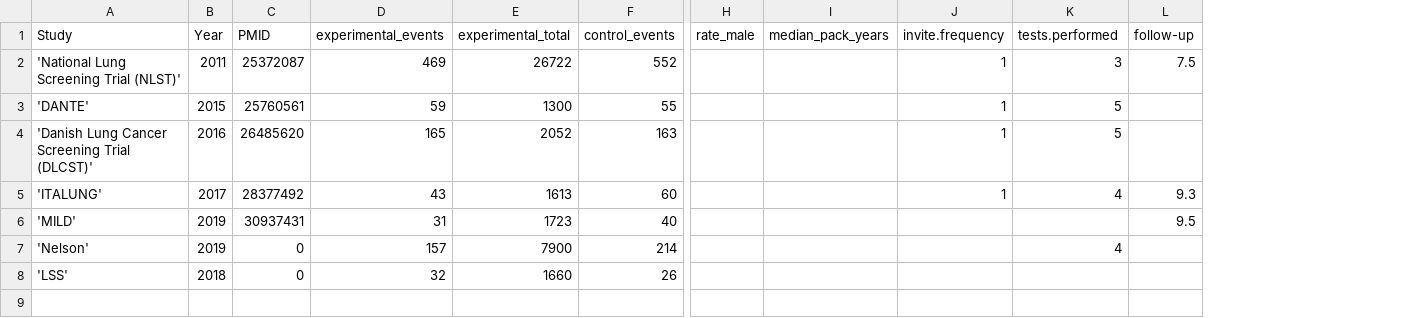
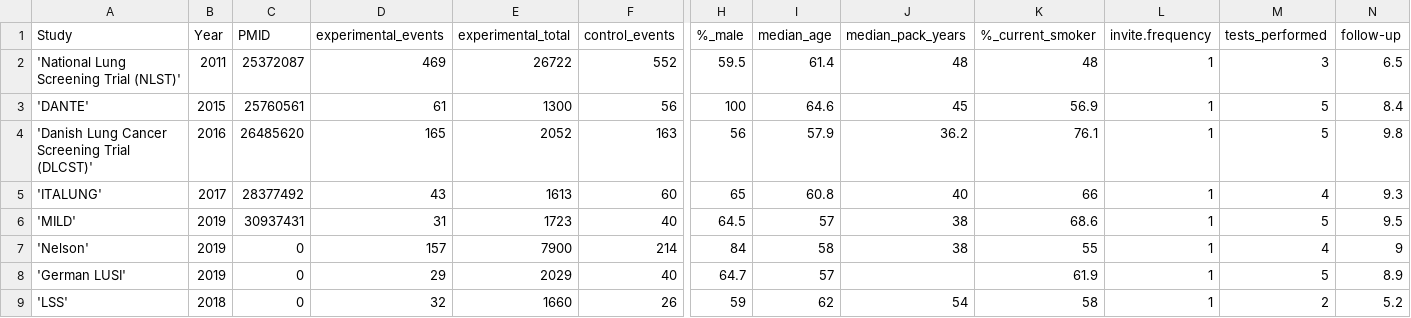
Before and after one commit to openMetaAnalysis/Lung-cancer-screening-with-low-dose-computed-tomography, a CSV file: files/data/all trials - lung cancer mortality.csv, drawn as a sheet; only a part is shown, gaps mark what is left out; removed rows and columns are numbered as before the commit, all else as after; rows hold the shown columns only; the diff names each change by its address in the sheet, - before the commit and + after, or states it on an @@ line.

Commit message:
Add files via upload

```diff
--- a/files/data/all trials - lung cancer mortality.csv
+++ b/files/data/all trials - lung cancer mortality.csv
-column H (rate_male), empty
+column H (%_male), rows 2-7: 59.5 | 100 | 56 | 65 | 64.5 | 84; row 9: 59
+column I (median_age), rows 2-7: 61.4 | 64.6 | 57.9 | 60.8 | 57 | 58; row 9: 62
+column K (%_current_smoker), rows 2-7: 48 | 56.9 | 76.1 | 66 | 68.6 | 55; row 9: 58
-M1: tests.performed
+M1: tests_performed
-J2 (median_pack_years): (empty)
+J2 (median_pack_years): 48
-N2 (follow-up): 7.5
+N2 (follow-up): 6.5
-D3 (experimental_events): 59
+D3 (experimental_events): 61
-F3 (control_events): 55
+F3 (control_events): 56
-J3 (median_pack_years): (empty)
+J3 (median_pack_years): 45
-N3 (follow-up): (empty)
+N3 (follow-up): 8.4
-J4 (median_pack_years): (empty)
+J4 (median_pack_years): 36.2
-N4 (follow-up): (empty)
+N4 (follow-up): 9.8
-J5 (median_pack_years): (empty)
+J5 (median_pack_years): 40
-J6:J7 (median_pack_years): (empty)
+J6:J7 (median_pack_years): 38
-L6:L7 (invite.frequency): (empty)
+L6:L7 (invite.frequency): 1
-M6 (tests_performed): (empty)
+M6 (tests_performed): 5
-N7 (follow-up): (empty)
+N7 (follow-up): 9
+row 8: 'German LUSI' | 2019 | 0 | 29 | 2029 | 40 | 64.7 | 57 |  | 61.9 | 1 | 5 | 8.9
-J9 (median_pack_years): (empty)
+J9 (median_pack_years): 54
-L9 (invite.frequency): (empty)
+L9 (invite.frequency): 1
-M9 (tests_performed): (empty)
+M9 (tests_performed): 2
-N9 (follow-up): (empty)
+N9 (follow-up): 5.2
```
